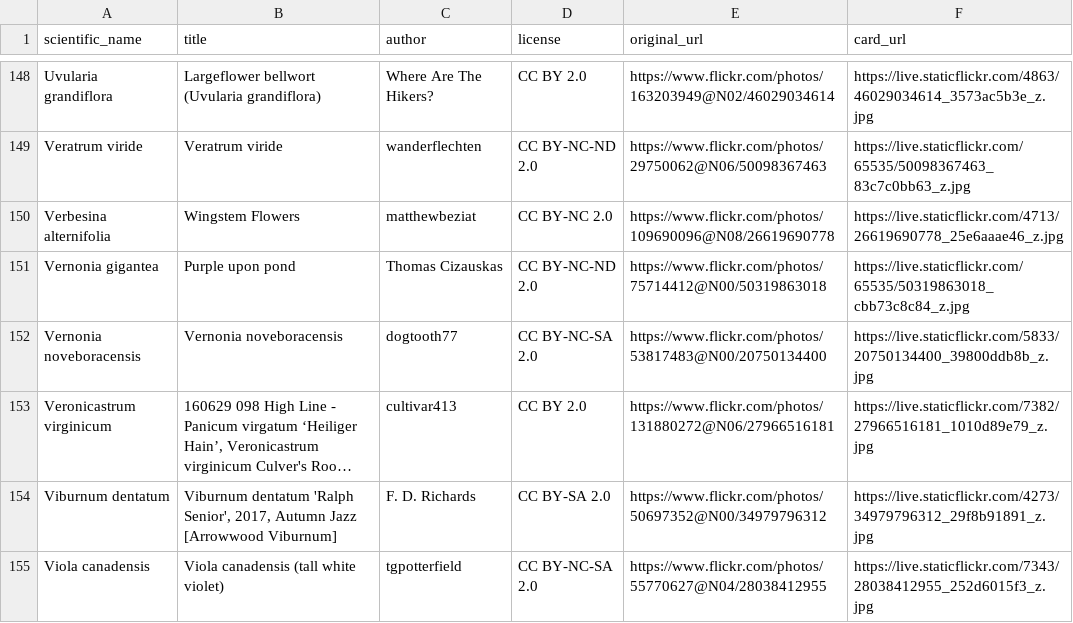
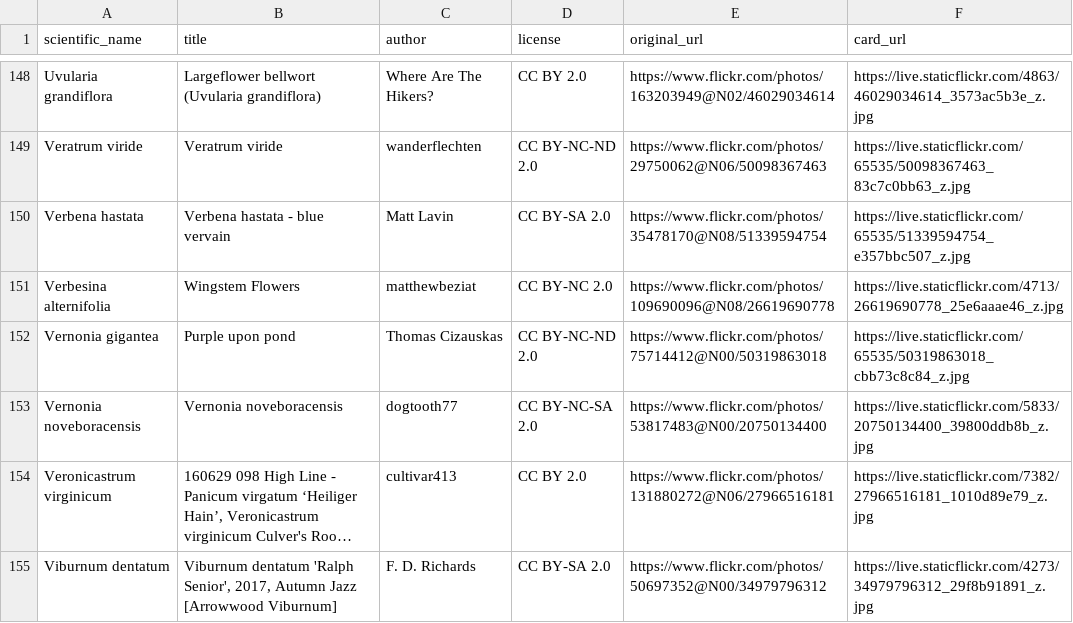
Before and after one commit to developing-human/planting-life-data, a CSV file: data/in/human-choices/images.csv, drawn as a sheet; only a part is shown, gaps mark what is left out; the shorter side is filled out with more unchanged rows; long unchanged cells end in ….

Commit message:
updates for Verbene hastata

```diff
--- a/data/in/human-choices/images.csv
+++ b/data/in/human-choices/images.csv
@@ -149,2 +149,3 @@ Uvularia grandiflora,Largeflower bellwort (Uvularia grandiflora),Where Are The H
 Veratrum viride,Veratrum viride,wanderflechten,CC BY-NC-ND 2.0,https://www.flickr.com/photos/29750062@N06/50098367463,https://live.staticflickr.com/65535/50098367463_83c7c0bb63_z.jpg
+Verbena hastata,Verbena hastata - blue vervain,Matt Lavin,CC BY-SA 2.0,https://www.flickr.com/photos/35478170@N08/51339594754,https://live.staticflickr.com/65535/51339594754_e357bbc507_z.jpg
 Verbesina alternifolia,Wingstem Flowers,matthewbeziat,CC BY-NC 2.0,https://www.flickr.com/photos/109690096@N08/26619690778,https://live.staticflickr.com/4713/26619690778_25e6aaae46_z.jpg
```
Also changed, not shown: 1 other file.
